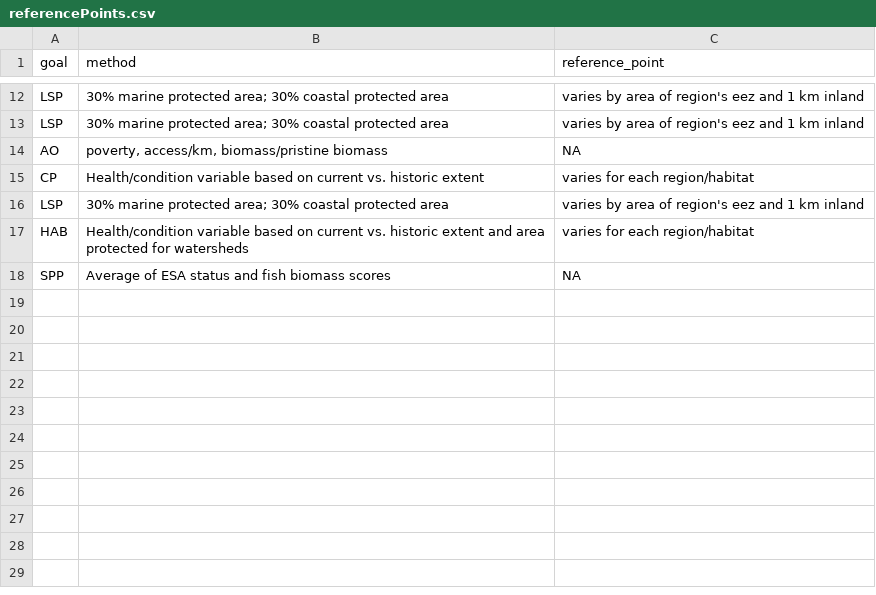
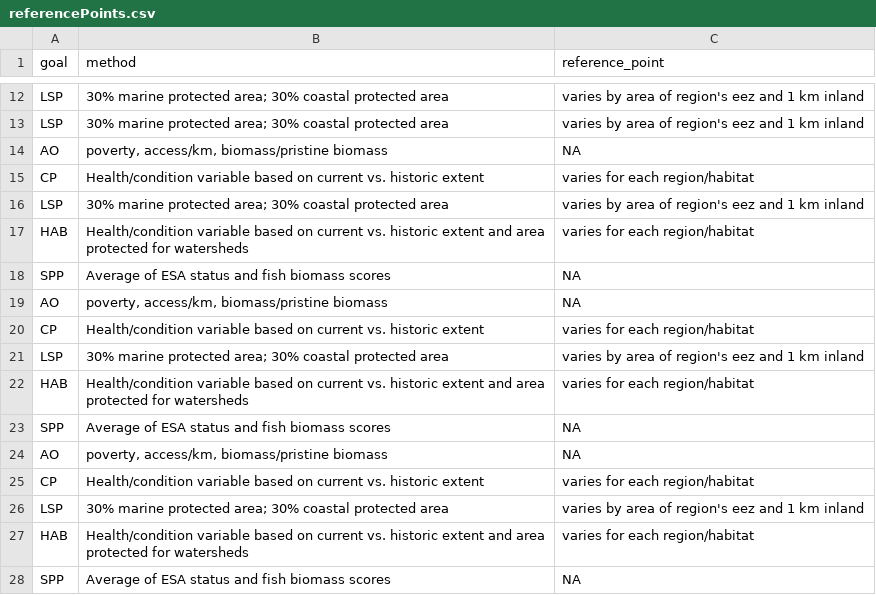
Before and after one commit to OHI-Science/whi, a CSV file: region2017/temp/referencePoints.csv, drawn as a sheet; only a part is shown, gaps mark what is left out; the diff names each change by its address in the sheet, - before the commit and + after, or states it on an @@ line.

Commit message:
finalized whi repo!

```diff
--- a/region2017/temp/referencePoints.csv
+++ b/region2017/temp/referencePoints.csv
+row 19: AO | poverty, access/km, biomass/pristine biomass | NA
+row 20: CP | Health/condition variable based on current vs. historic extent | varies for each region/habitat
+row 21: LSP | 30% marine protected area; 30% coastal protected area | varies by area of region's eez and 1 km inland
+row 22: HAB | Health/condition variable based on current vs. historic extent and area protected for watersheds | varies for each region/habitat
+row 23: SPP | Average of ESA status and fish biomass scores | NA
+row 24: AO | poverty, access/km, biomass/pristine biomass | NA
+row 25: CP | Health/condition variable based on current vs. historic extent | varies for each region/habitat
+row 26: LSP | 30% marine protected area; 30% coastal protected area | varies by area of region's eez and 1 km inland
+row 27: HAB | Health/condition variable based on current vs. historic extent and area protected for watersheds | varies for each region/habitat
+row 28: SPP | Average of ESA status and fish biomass scores | NA
```
